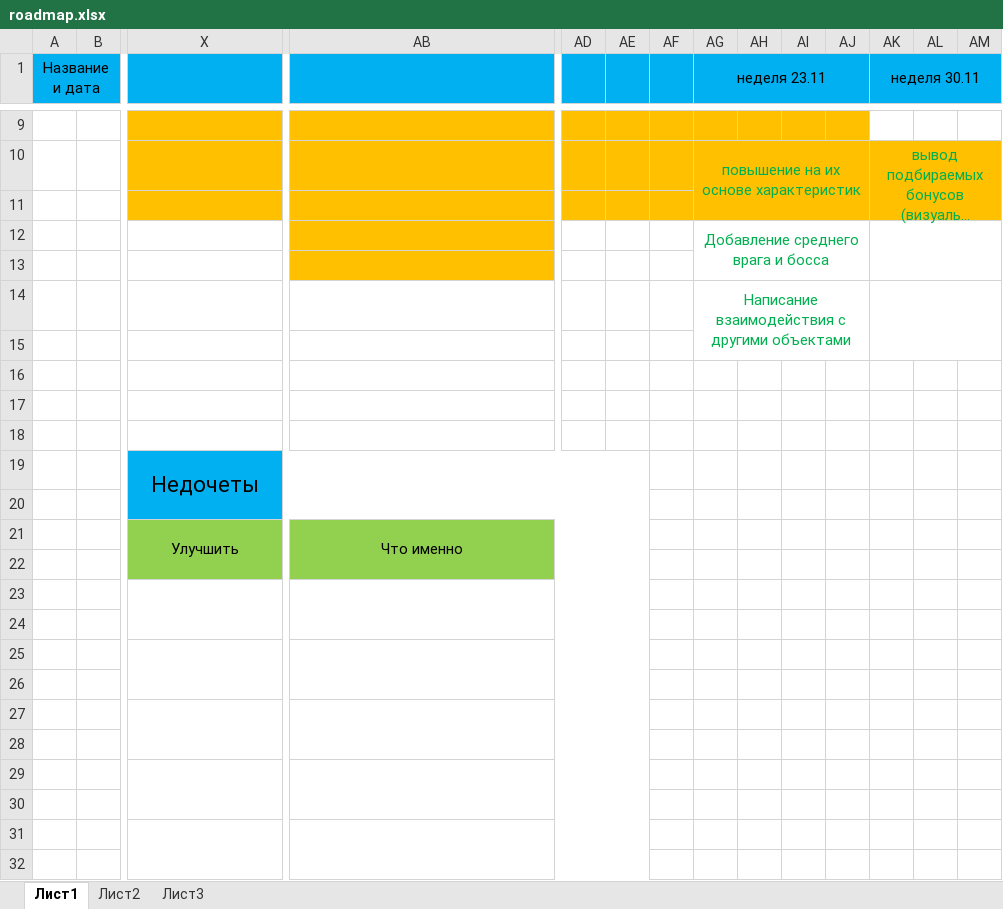
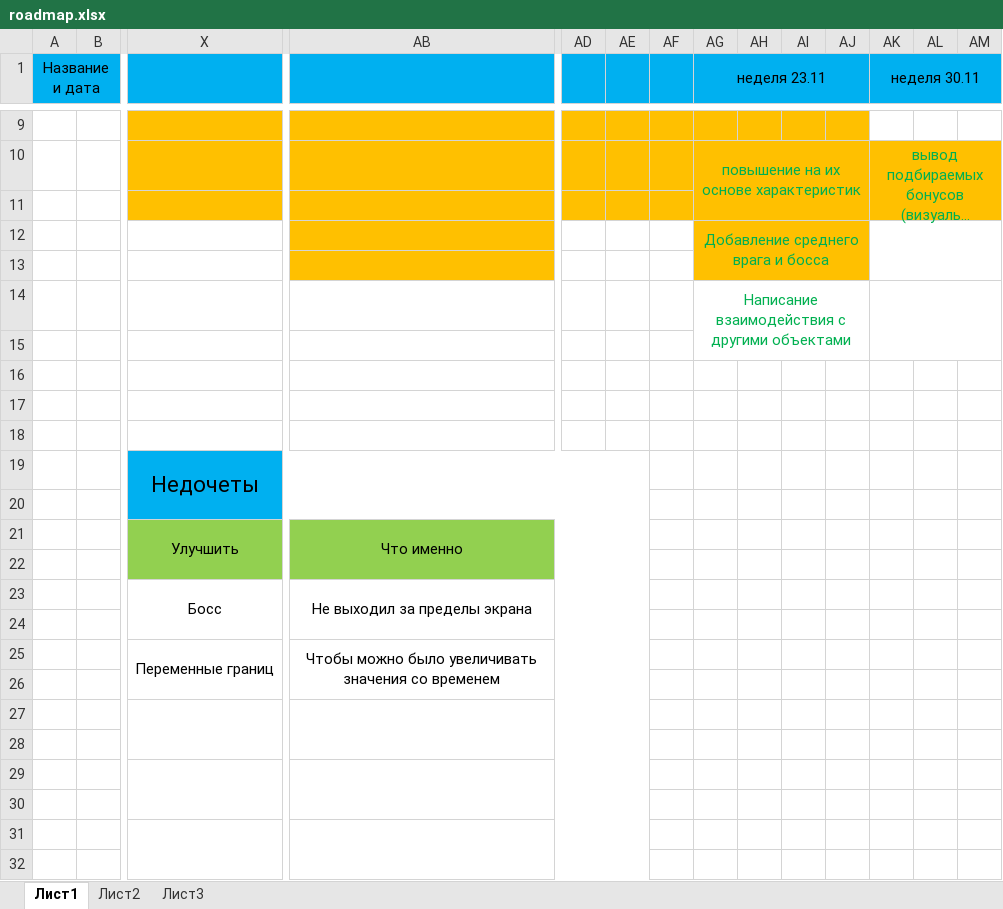
Before and after one commit to pechischev-old/space_shooter, an Excel workbook: roadmap.xlsx, sheet Лист1, drawn as a sheet; only a part is shown, gaps mark what is left out; long unchanged cells end in …; values as stored, in another font and other column widths than the file's, no borders; rows hold the shown columns only; the diff names each change by its address in the sheet, - before the commit and + after, or states it on an @@ line.

```diff
--- a/roadmap.xlsx (sheet Лист1)
+++ b/roadmap.xlsx (sheet Лист1)
-AG12:AJ13 fill: none
+AG12:AJ13 fill: #FFC000
-row 23: (empty)
+row 23:  |  | Босс | Не выходил за пределы экрана
-row 25: (empty)
+row 25:  |  | Переменные границ | Чтобы можно было увеличивать значения со временем
```
Also changed, not shown: 10 other files.
